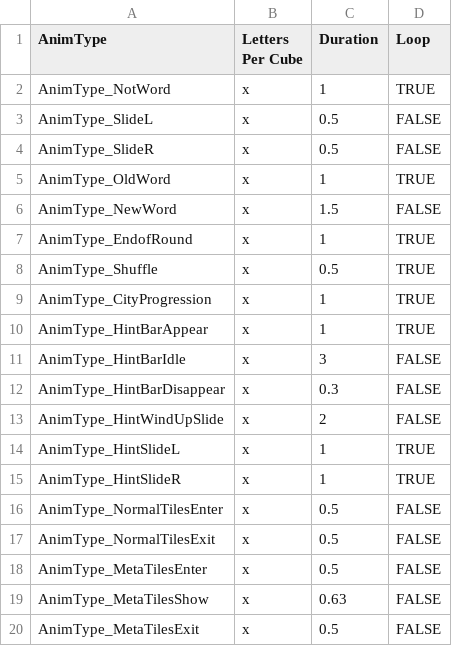
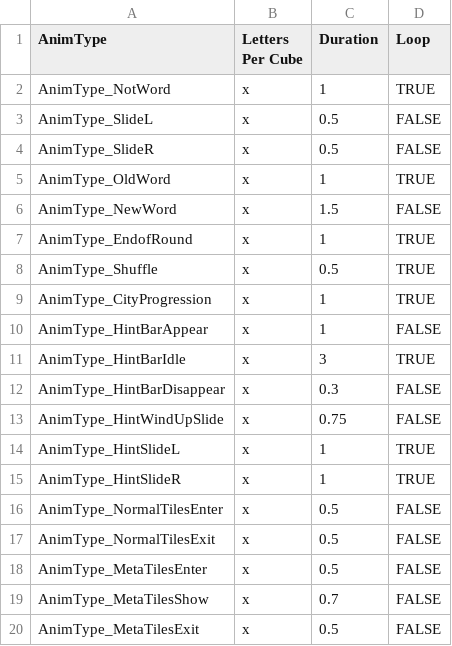
Before and after one commit to sifteo/thundercracker, a CSV file: sdk/examples/word/anim/animData.csv, drawn as a sheet.

```diff
--- a/sdk/examples/word/anim/animData.csv
+++ b/sdk/examples/word/anim/animData.csv
@@ -9,6 +9,6 @@
 "AnimType_CityProgression","x",1,"TRUE"
-"AnimType_HintBarAppear","x",1,"TRUE"
-"AnimType_HintBarIdle","x",3,"FALSE"
+"AnimType_HintBarAppear","x",1,"FALSE"
+"AnimType_HintBarIdle","x",3,"TRUE"
 "AnimType_HintBarDisappear","x",0.3,"FALSE"
-"AnimType_HintWindUpSlide","x",2,"FALSE"
+"AnimType_HintWindUpSlide","x",0.75,"FALSE"
 "AnimType_HintSlideL","x",1,"TRUE"
@@ -18,3 +18,3 @@
 "AnimType_MetaTilesEnter","x",0.5,"FALSE"
-"AnimType_MetaTilesShow","x",0.63,"FALSE"
+"AnimType_MetaTilesShow","x",0.7,"FALSE"
 "AnimType_MetaTilesExit","x",0.5,"FALSE"
```
Also changed, not shown: sdk/examples/word/anim/animObjData.csv, 10 other files.
